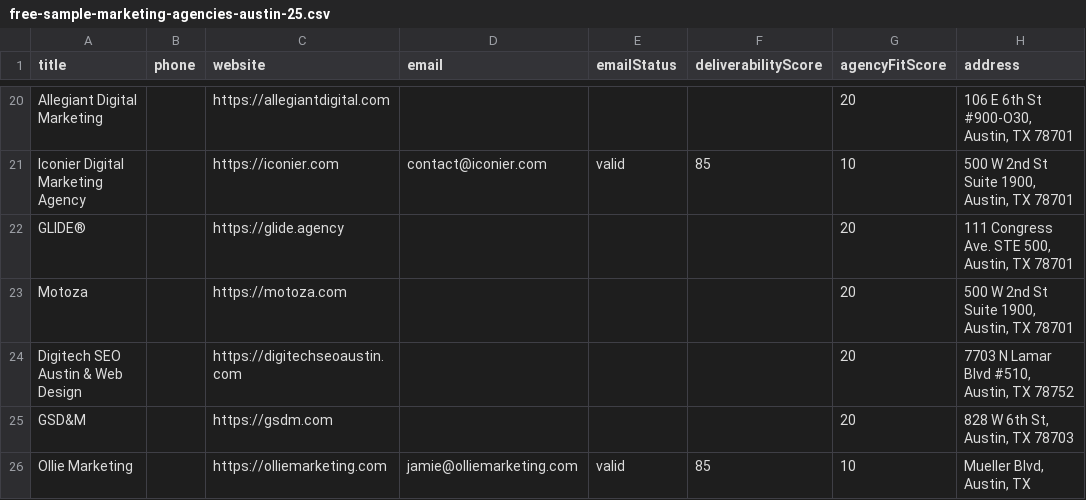
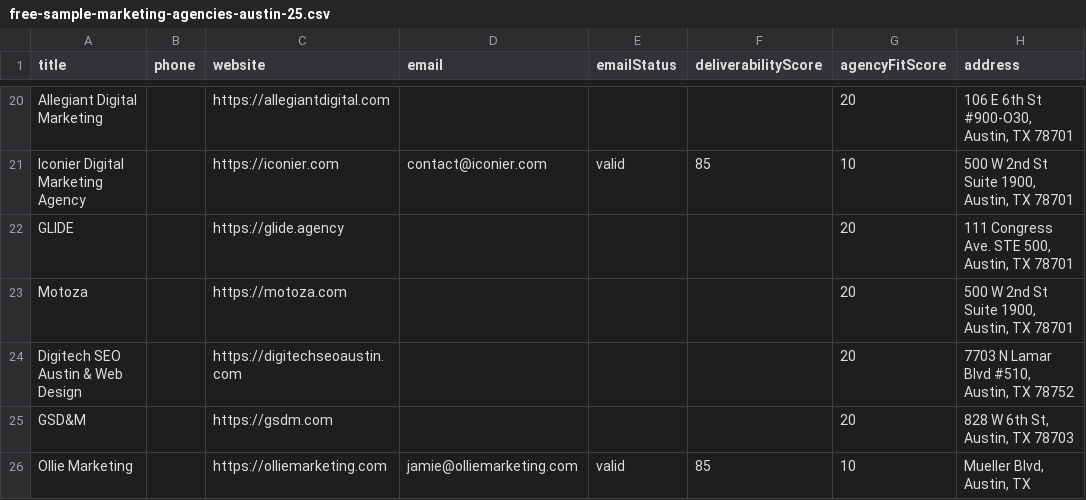
Before and after one commit to lazymac2x/google-maps-lead-scraper, a CSV file: sample/free-sample-marketing-agencies-austin-25.csv, drawn as a sheet; only a part is shown, gaps mark what is left out.

```diff
--- a/sample/free-sample-marketing-agencies-austin-25.csv
+++ b/sample/free-sample-marketing-agencies-austin-25.csv
@@ -21,3 +21,3 @@ Allegiant Digital Marketing,,https://allegiantdigital.com,,,,20,"106 E 6th St #9
 Iconier Digital Marketing Agency,,https://iconier.com,contact@iconier.com,valid,85,10,"500 W 2nd St Suite 1900, Austin, TX 78701"
-GLIDE®,,https://glide.agency,,,,20,"111 Congress Ave. STE 500, Austin, TX 78701"
+GLIDE,,https://glide.agency,,,,20,"111 Congress Ave. STE 500, Austin, TX 78701"
 Motoza,,https://motoza.com,,,,20,"500 W 2nd St Suite 1900, Austin, TX 78701"
```
